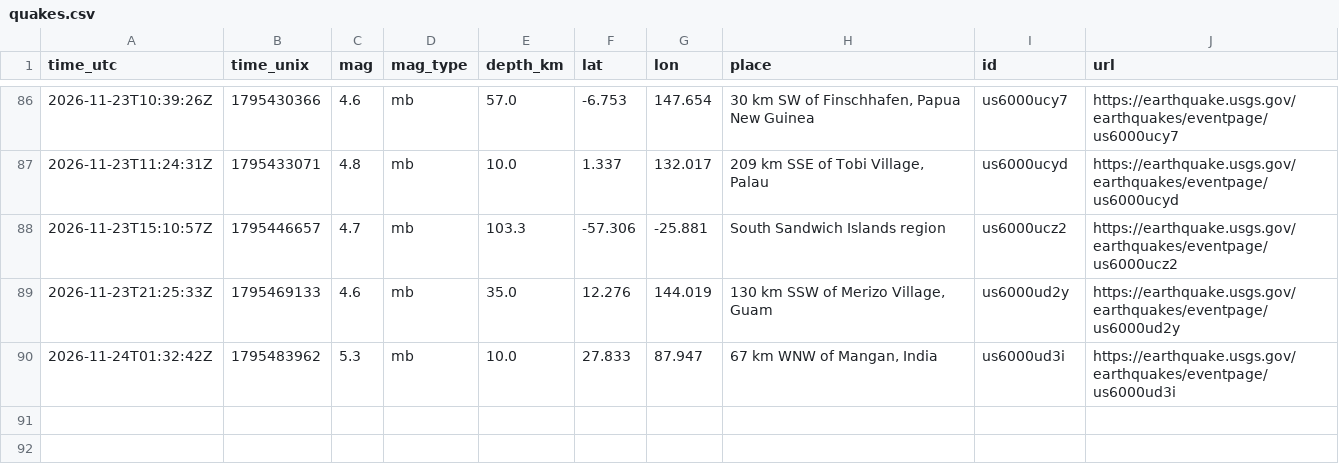
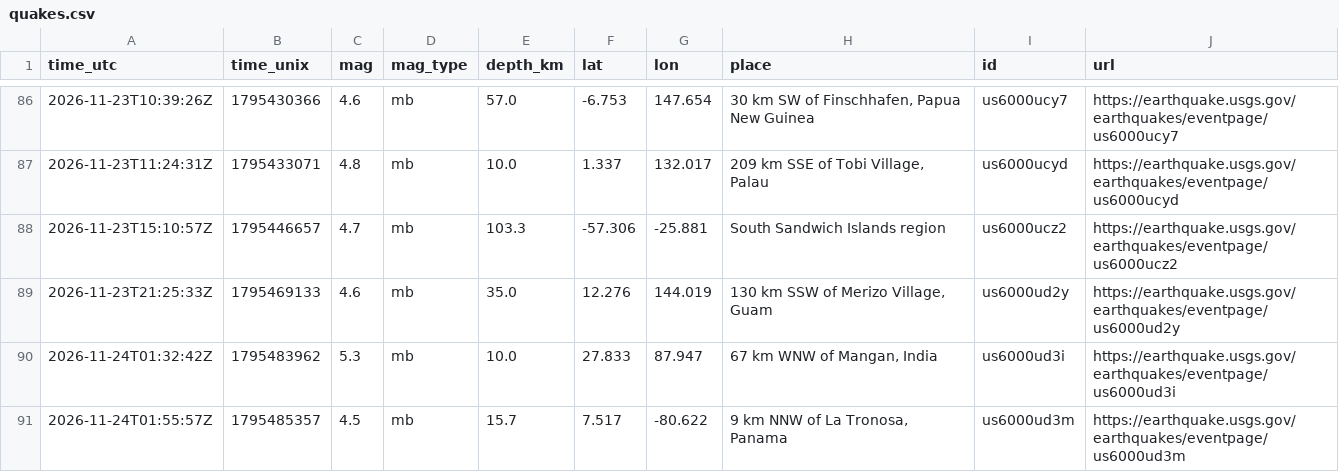
Before and after one commit to Geebs369/realaether, a CSV file: logger/data/quakes.csv, drawn as a sheet; only a part is shown, gaps mark what is left out; the diff names each change by its address in the sheet, - before the commit and + after, or states it on an @@ line.

```diff
--- a/logger/data/quakes.csv
+++ b/logger/data/quakes.csv
+row 91: 2026-11-24T01:55:57Z | 1795485357 | 4.5 | mb | 15.7 | 7.517 | -80.622 | 9 km NNW of La Tronosa, Panama | us6000ud3m | https://earthquake.usgs.gov/earthquakes/eventpage/us6000ud3m
```
Also changed, not shown: logger/data/lulls.csv, 33 other files.
